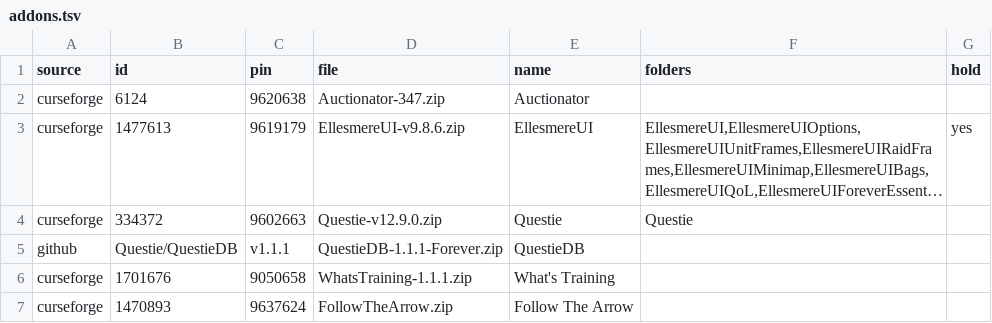
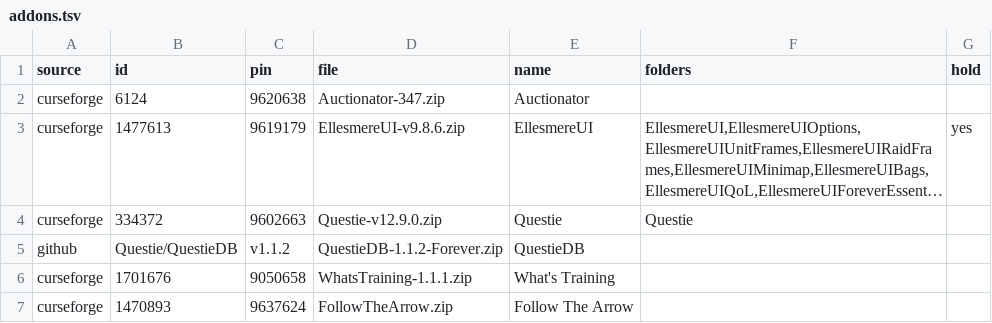
Before and after one commit to jackisgolden/superb-wow-kit, a TSV file: addons.tsv, drawn as a sheet; long unchanged cells end in …; the diff names each change by its address in the sheet, - before the commit and + after, or states it on an @@ line.

```diff
--- a/addons.tsv
+++ b/addons.tsv
-C5 (pin): v1.1.1
+C5 (pin): v1.1.2
-D5 (file): QuestieDB-1.1.1-Forever.zip
+D5 (file): QuestieDB-1.1.2-Forever.zip
```
